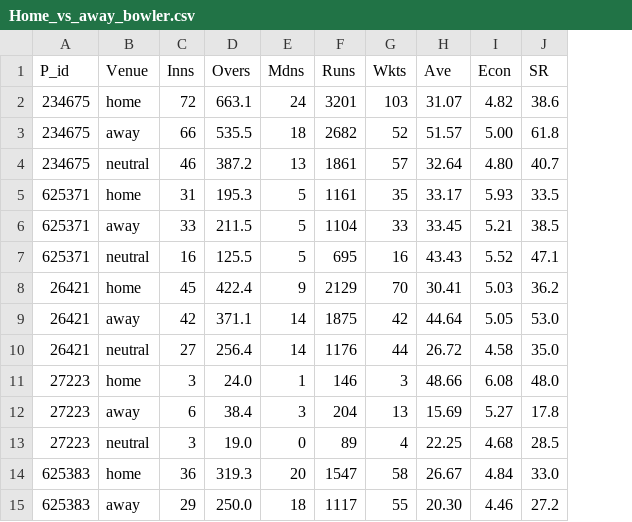
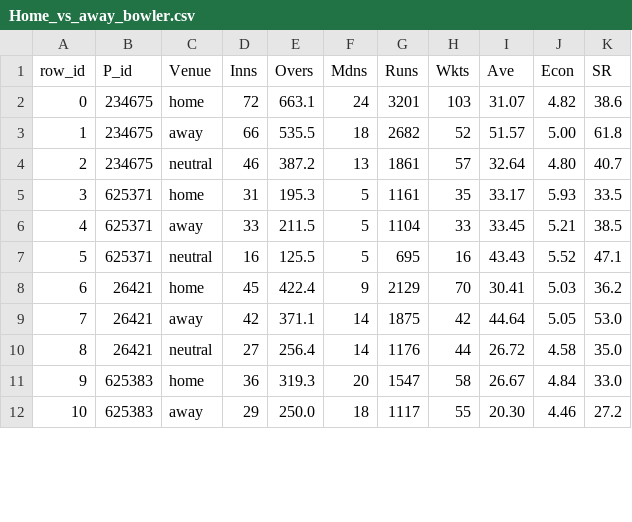
Before and after one commit to sammagnet7/cs699_Player-performance-data-analyzer, a CSV file: Csv/Home_vs_away_bowler.csv, drawn as a sheet; only a part is shown; removed rows and columns are numbered as before the commit, all else as after; the diff names each change by its address in the sheet, - before the commit and + after, or states it on an @@ line.

```diff
--- a/Csv/Home_vs_away_bowler.csv
+++ b/Csv/Home_vs_away_bowler.csv
+column A (row_id), rows 2-12: 0 | 1 | 2 | 3 | 4 | 5 | 6 | 7 | 8 | 9 | 10
-row 11: 27223 | home | 3 | 24.0 | 1 | 146 | 3 | 48.66 | 6.08 | 48.0
-row 12: 27223 | away | 6 | 38.4 | 3 | 204 | 13 | 15.69 | 5.27 | 17.8
-row 13: 27223 | neutral | 3 | 19.0 | 0 | 89 | 4 | 22.25 | 4.68 | 28.5
```
Also changed, not shown: Csv/Career_avg_batsman.csv, Csv/Home_vs_away_batsman.csv, 10 other files.
